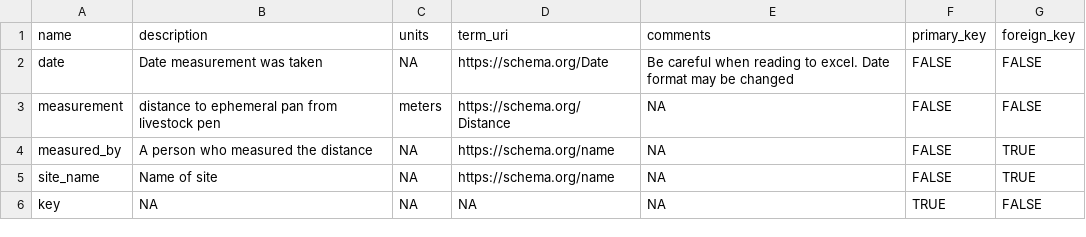
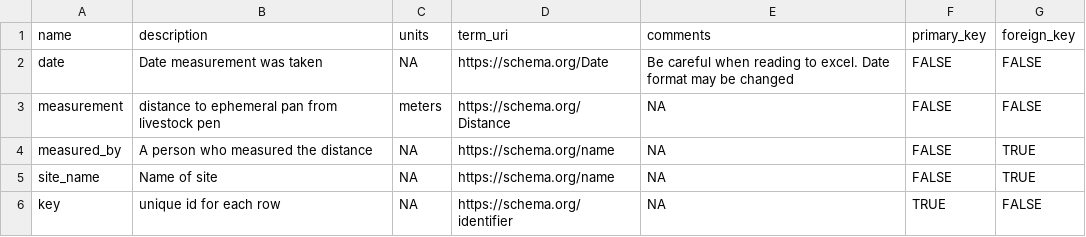
Before and after one commit to ecohealthalliance/ohcleandat, a CSV file: vignettes/metadata_examples/structural_metadata.csv, drawn as a sheet.

Commit message:
incorporating fl metadata function into vignettes

```diff
--- a/vignettes/metadata_examples/structural_metadata.csv
+++ b/vignettes/metadata_examples/structural_metadata.csv
@@ -5,2 +5,2 @@
 "site_name","Name of site",NA,"https://schema.org/name",NA,FALSE,TRUE
-"key",NA,NA,NA,NA,TRUE,FALSE
+"key","unique id for each row",NA,"https://schema.org/identifier",NA,TRUE,FALSE
```
Also changed, not shown: vignettes/data_examples/my_data.csv, 5 other files.
